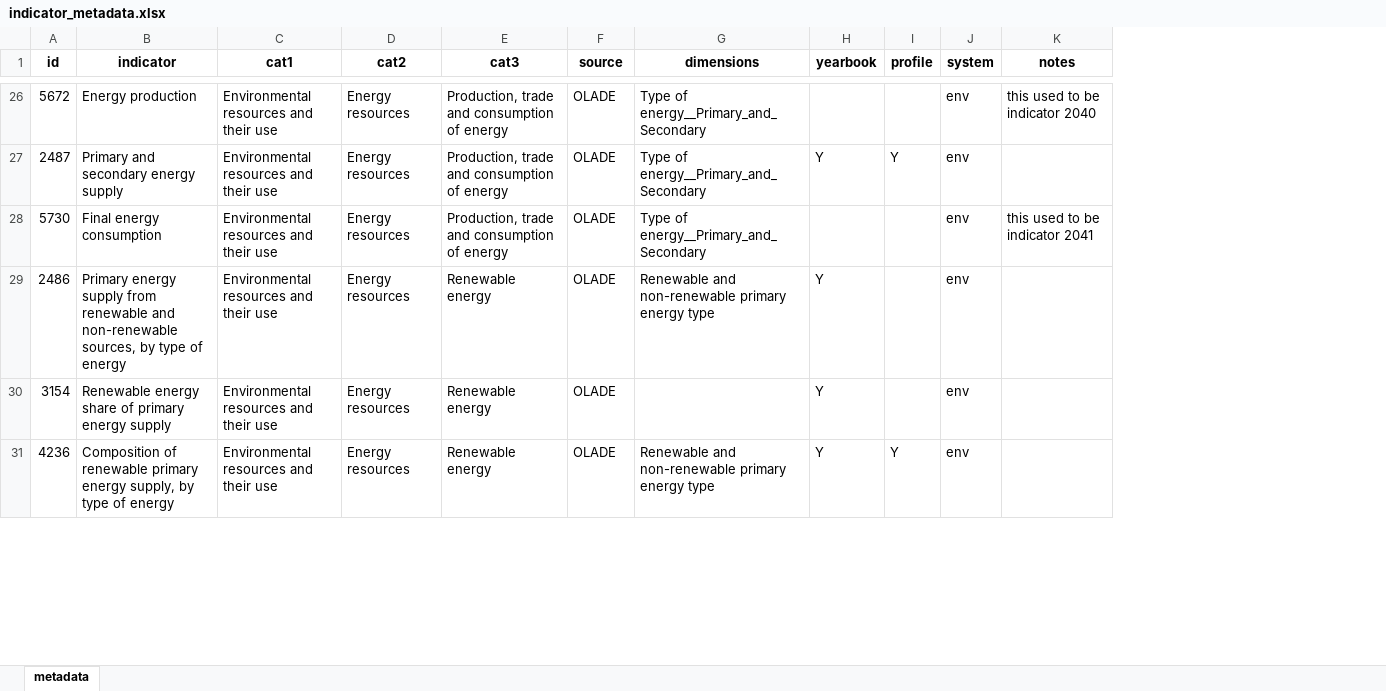
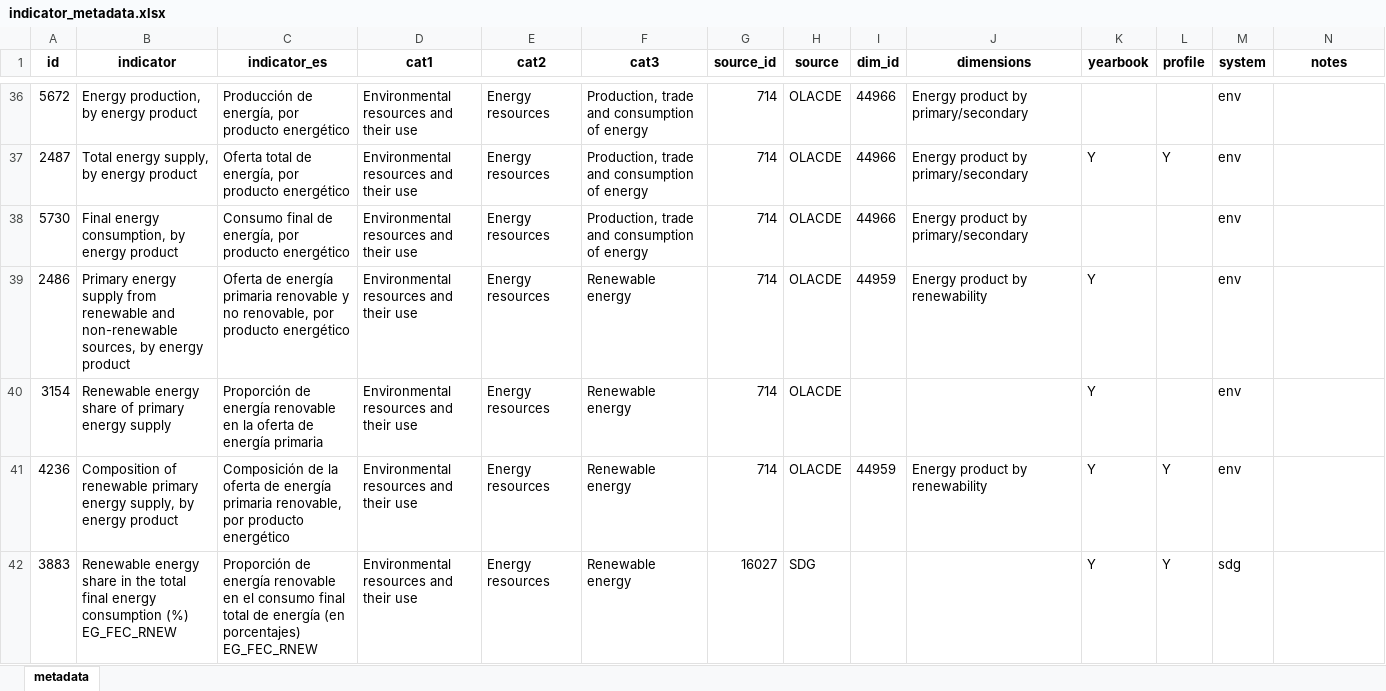
Before and after one commit to alexisathens/cepalstat-data-upload, an Excel workbook: Data/indicator_metadata.xlsx, sheet metadata, drawn as a sheet; only a part is shown, gaps mark what is left out; values as stored, in another font and other column widths than the file's, no borders; addresses are those after the commit; the diff covers the shown part only; the diff names each change by its address in the sheet, - before the commit and + after, or states it on an @@ line.

```diff
--- a/Data/indicator_metadata.xlsx (sheet metadata)
+++ b/Data/indicator_metadata.xlsx (sheet metadata)
+column C (indicator_es), rows 36-41: Producción de energía, por producto energético | Oferta total de energía, por producto energético | Consumo final de energía, por producto energético | Oferta de energía primaria renovable y no renovable, por producto energético | Proporción de energía renovable en la oferta de energía primaria | Composición de la oferta de energía primaria renovable, por producto energético
+column G (source_id), rows 36-41: all 714
+column I (dim_id), rows 36-41: 44966 | 44966 | 44966 | 44959 |  | 44959
-B36 (indicator): Energy production
+B36 (indicator): Energy production, by energy product
-H36:H41 (source): OLADE
+H36:H41 (source): OLACDE
-J36:J38 (dimensions): Type of energy__Primary_and_Secondary
+J36:J38 (dimensions): Energy product by primary/secondary
-N36 (notes): this used to be indicator 2040
+N36 (notes): (empty)
-B37 (indicator): Primary and secondary energy supply
+B37 (indicator): Total energy supply, by energy product
-B38 (indicator): Final energy consumption
+B38 (indicator): Final energy consumption, by energy product
-N38 (notes): this used to be indicator 2041
+N38 (notes): (empty)
-B39 (indicator): …sources, by type of energy
+B39 (indicator): …sources, by energy product
-J39 (dimensions): Renewable and non-renewable primary energy type
+J39 (dimensions): Energy product by renewability
-B41 (indicator): …supply, by type of energy
+B41 (indicator): …supply, by energy product
-J41 (dimensions): Renewable and non-renewable primary energy type
+J41 (dimensions): Energy product by renewability
+row 42: 3883 | Renewable energy share in the total final energy consumption (%) EG_FEC_RNEW | Proporción de energía renovable en el consumo final total de energía (en porcentajes) EG_FEC_RNEW | Environmental resources and their use | Energy resources | Renewable energy | 16027 | SDG |  |  | Y | Y | sdg
```
Also changed, not shown: 41 added rows, 5 removed rows and 55 edited cells elsewhere in this sheet, hidden cells.
